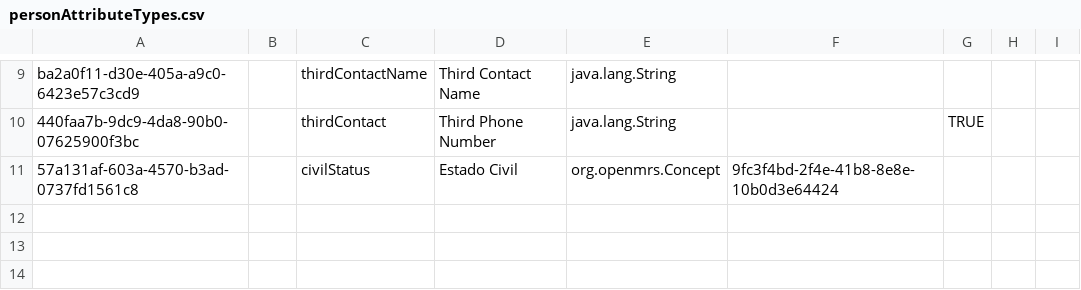
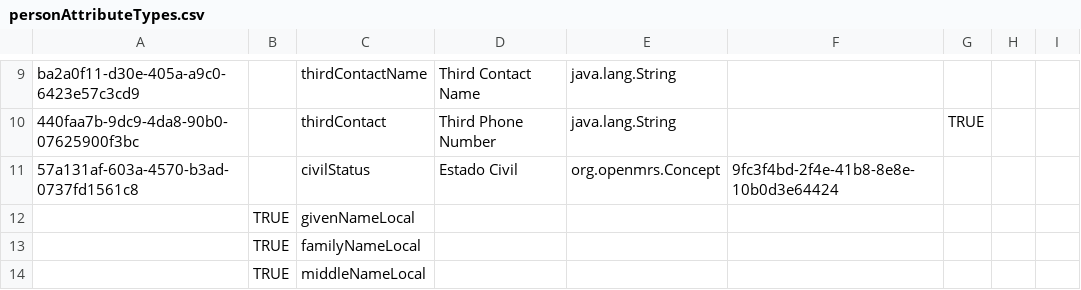
Before and after one commit to globalhealthcoalition/openmrs-config-ghc, a CSV file: configuration/personattributetypes/personAttributeTypes.csv, drawn as a sheet; only a part is shown, gaps mark what is left out; the diff names each change by its address in the sheet, - before the commit and + after, or states it on an @@ line.

Commit message:
GHC-82: Remove local names (#47)
* Remove Local names

* Remove Local names

```diff
--- a/configuration/personattributetypes/personAttributeTypes.csv
+++ b/configuration/personattributetypes/personAttributeTypes.csv
+row 12:  | TRUE | givenNameLocal
+row 13:  | TRUE | familyNameLocal
+row 14:  | TRUE | middleNameLocal
```
